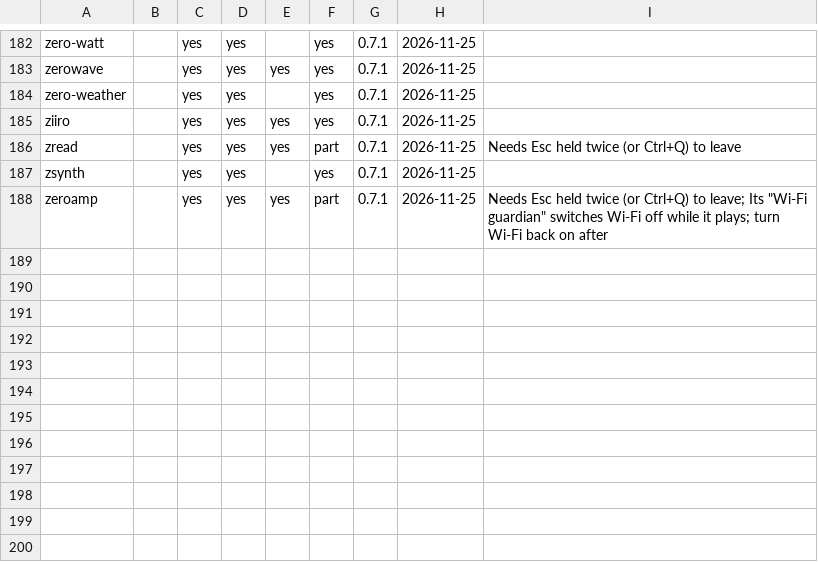
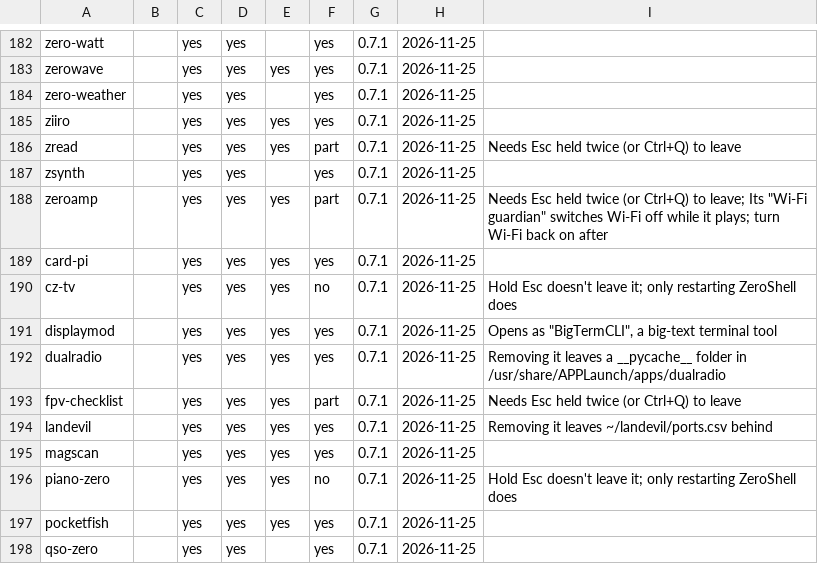
Before and after one commit to hartj77-blip/CardPuter-OS.4ME-U, a TSV file: docs/m5-apps-notes.tsv, drawn as a sheet; only a part is shown, gaps mark what is left out.

```diff
--- a/docs/m5-apps-notes.tsv
+++ b/docs/m5-apps-notes.tsv
@@ -188 +188,11 @@ zsynth		yes	yes		yes	0.7.1	2026-11-25
 zeroamp		yes	yes	yes	part	0.7.1	2026-11-25	Needs Esc held twice (or Ctrl+Q) to leave; Its "Wi-Fi guardian" switches Wi-Fi off while it plays; turn Wi-Fi back on after
+card-pi		yes	yes	yes	yes	0.7.1	2026-11-25	
+cz-tv		yes	yes	yes	no	0.7.1	2026-11-25	Hold Esc doesn't leave it; only restarting ZeroShell does
+displaymod		yes	yes	yes	yes	0.7.1	2026-11-25	Opens as "BigTermCLI", a big-text terminal tool
+dualradio		yes	yes	yes	yes	0.7.1	2026-11-25	Removing it leaves a __pycache__ folder in /usr/share/APPLaunch/apps/dualradio
+fpv-checklist		yes	yes	yes	part	0.7.1	2026-11-25	Needs Esc held twice (or Ctrl+Q) to leave
+landevil		yes	yes	yes	yes	0.7.1	2026-11-25	Removing it leaves ~/landevil/ports.csv behind
+magscan		yes	yes	yes	yes	0.7.1	2026-11-25	
+piano-zero		yes	yes	yes	no	0.7.1	2026-11-25	Hold Esc doesn't leave it; only restarting ZeroShell does
+pocketfish		yes	yes	yes	yes	0.7.1	2026-11-25	
+qso-zero		yes	yes		yes	0.7.1	2026-11-25	
```
Also changed, not shown: 1 other file.
